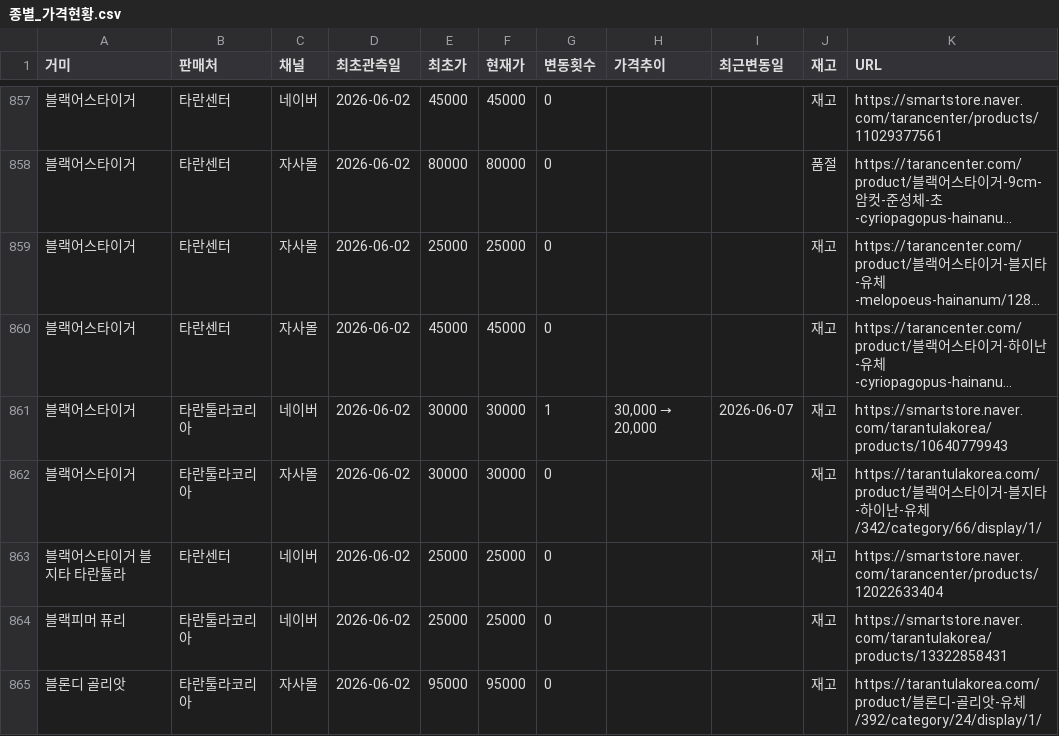
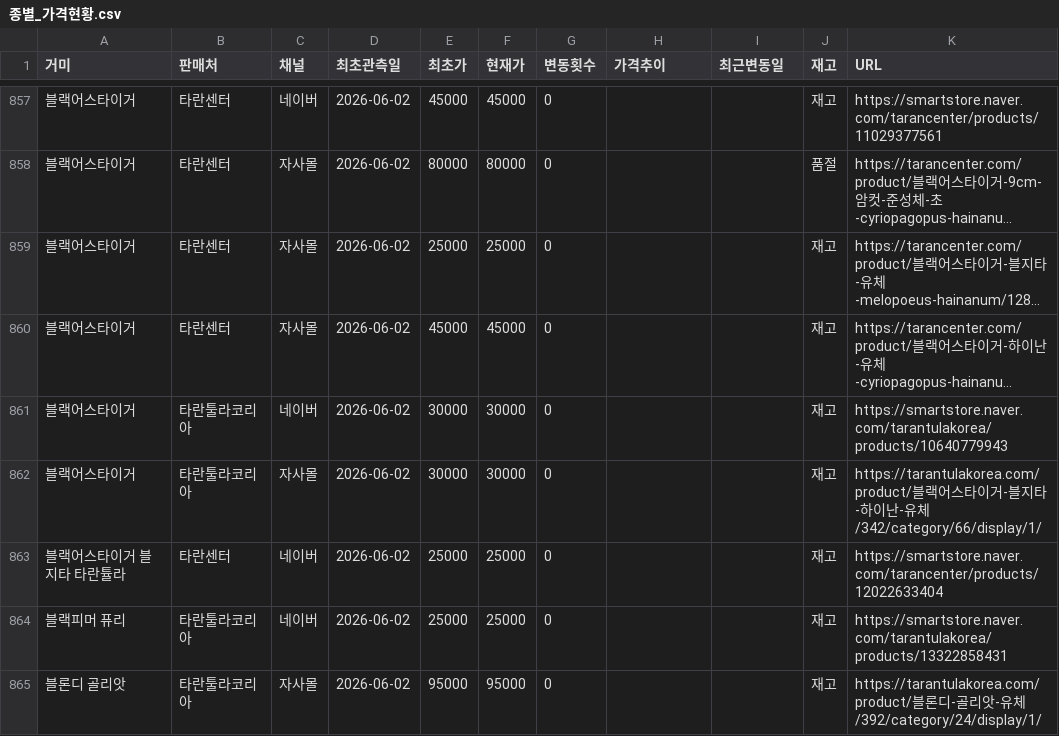
Before and after one commit to janghongku/tarantula-prices, a CSV file: outputs/종별_가격현황.csv, drawn as a sheet; only a part is shown, gaps mark what is left out; long unchanged cells end in …; the diff covers the shown part only; the diff names each change by its address in the sheet, - before the commit and + after, or states it on an @@ line.

```diff
--- a/outputs/종별_가격현황.csv
+++ b/outputs/종별_가격현황.csv
-G861 (변동횟수): 1
+G861 (변동횟수): 0
@@ H861 (가격추이): 30,000 → 20,000 → (empty) @@
-I861 (최근변동일): 2026-06-07
+I861 (최근변동일): (empty)
```
Also changed, not shown: 3 added rows, 3 removed rows, 7 moved rows and 6 edited cells elsewhere in this file, outputs/가격변동_로그.csv, 4 other files.
